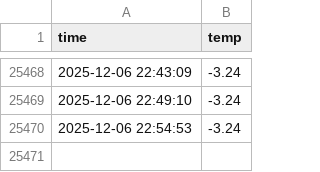
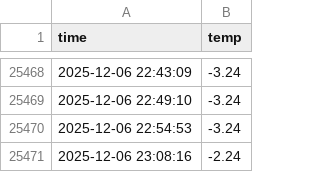
Before and after one commit to 2735C/seoul_weather_5m, a CSV file: seoul_weather.csv, drawn as a sheet; only a part is shown, gaps mark what is left out; the diff names each change by its address in the sheet, - before the commit and + after, or states it on an @@ line.

```diff
--- a/seoul_weather.csv
+++ b/seoul_weather.csv
+row 25471: 2025-12-06 23:08:16 | -2.24
```
